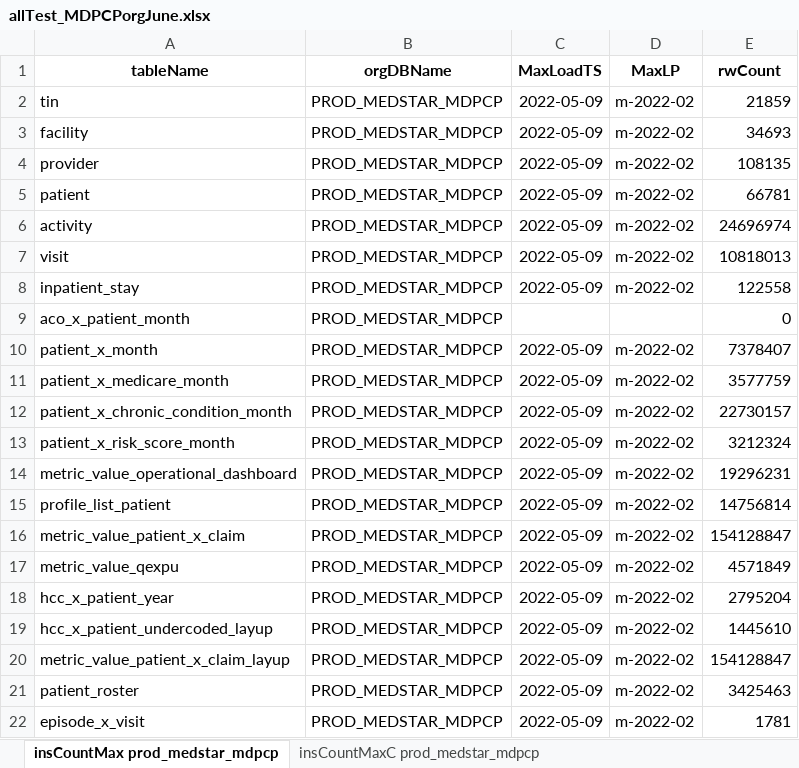
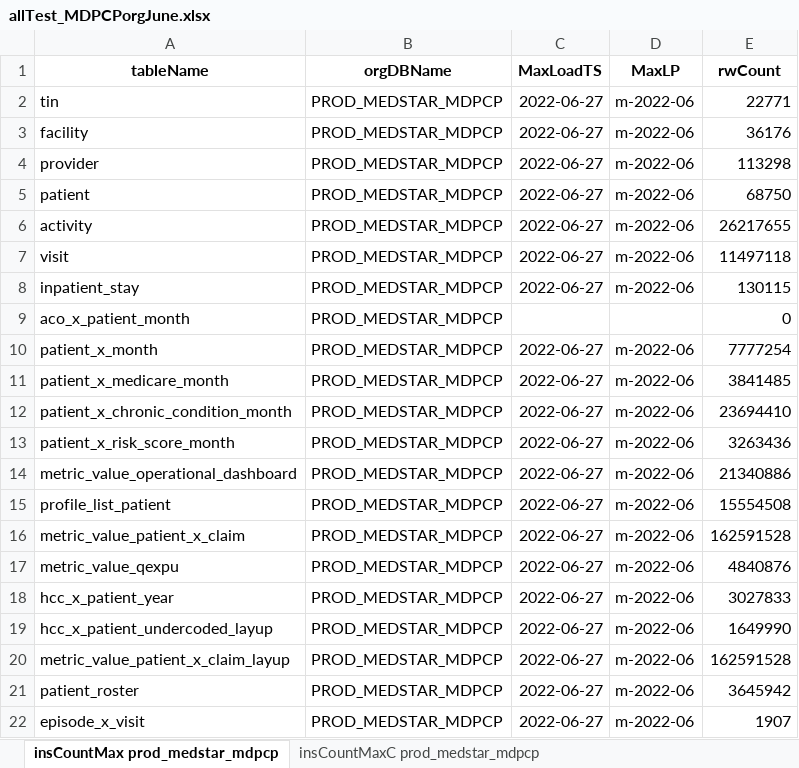
Before and after one commit to mikeoconnor-cj/pythonWrk, an Excel workbook: allTest_MDPCPorgJune.xlsx, sheet insCountMax prod_medstar_mdpcp, drawn as a sheet; values as stored, in another font and other column widths than the file's, no borders; the diff names each change by its address in the sheet, - before the commit and + after, or states it on an @@ line.

```diff
--- a/allTest_MDPCPorgJune.xlsx (sheet insCountMax prod_medstar_mdpcp)
+++ b/allTest_MDPCPorgJune.xlsx (sheet insCountMax prod_medstar_mdpcp)
-C2:C8 (MaxLoadTS): 2022-05-09
+C2:C8 (MaxLoadTS): 2022-06-27
-D2:D8 (MaxLP): m-2022-02
+D2:D8 (MaxLP): m-2022-06
-E2 (rwCount): 21859
+E2 (rwCount): 22771
-E3 (rwCount): 34693
+E3 (rwCount): 36176
-E4 (rwCount): 108135
+E4 (rwCount): 113298
-E5 (rwCount): 66781
+E5 (rwCount): 68750
-E6 (rwCount): 24696974
+E6 (rwCount): 26217655
-E7 (rwCount): 10818013
+E7 (rwCount): 11497118
-E8 (rwCount): 122558
+E8 (rwCount): 130115
-C10:C22 (MaxLoadTS): 2022-05-09
+C10:C22 (MaxLoadTS): 2022-06-27
-D10:D22 (MaxLP): m-2022-02
+D10:D22 (MaxLP): m-2022-06
-E10 (rwCount): 7378407
+E10 (rwCount): 7777254
-E11 (rwCount): 3577759
+E11 (rwCount): 3841485
-E12 (rwCount): 22730157
+E12 (rwCount): 23694410
-E13 (rwCount): 3212324
+E13 (rwCount): 3263436
-E14 (rwCount): 19296231
+E14 (rwCount): 21340886
-E15 (rwCount): 14756814
+E15 (rwCount): 15554508
-E16 (rwCount): 154128847
+E16 (rwCount): 162591528
-E17 (rwCount): 4571849
+E17 (rwCount): 4840876
-E18 (rwCount): 2795204
+E18 (rwCount): 3027833
-E19 (rwCount): 1445610
+E19 (rwCount): 1649990
-E20 (rwCount): 154128847
+E20 (rwCount): 162591528
-E21 (rwCount): 3425463
+E21 (rwCount): 3645942
-E22 (rwCount): 1781
+E22 (rwCount): 1907
```
Also changed, not shown: sheet insCountMaxC prod_medstar_mdpcp.
